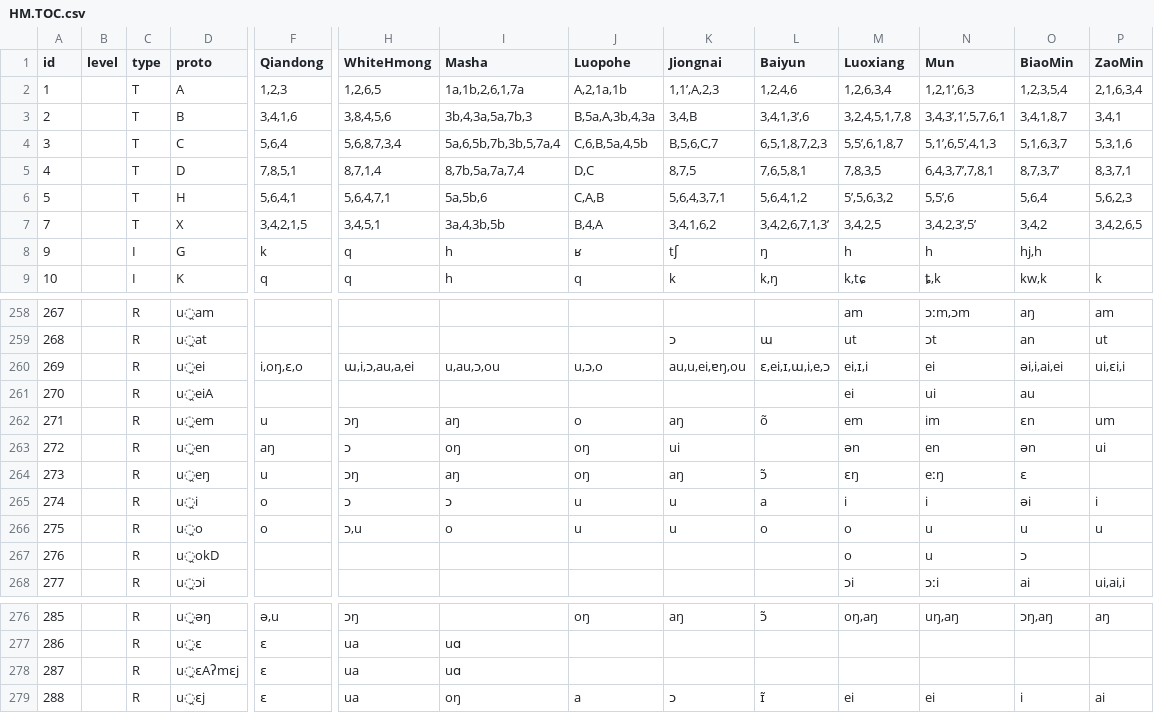
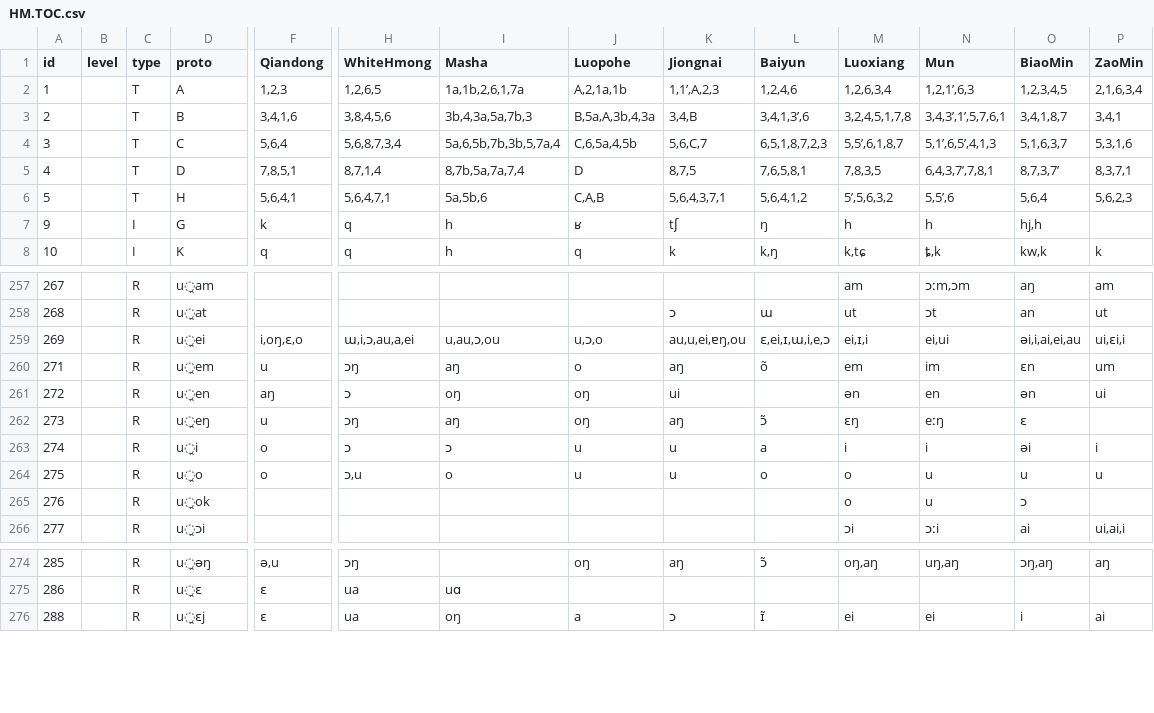
Before and after one commit to jblowe/RE, a CSV file: HM.TOC.csv, drawn as a sheet; only a part is shown, gaps mark what is left out; removed rows and columns are numbered as before the commit, all else as after; rows hold the shown columns only; the diff names each change by its address in the sheet, - before the commit and + after, or states it on an @@ line.

Commit message:
rev3 of HM ToC

```diff
--- a/HM.TOC.csv
+++ b/HM.TOC.csv
-O2 (BiaoMin): 1,2,3,5,4
+O2 (BiaoMin): 1,2,3,4,5
-J4 (Luopohe): C,6,B,5a,4,5b
+J4 (Luopohe): C,6,5a,4,5b
-K4 (Jiongnai): B,5,6,C,7
+K4 (Jiongnai): 5,6,C,7
-J5 (Luopohe): D,C
+J5 (Luopohe): D
-row 7: 7 |  | T | X | 3,4,2,1,5 | 3,4,5,1 | 3a,4,3b,5b | B,4,A | 3,4,1,6,2 | 3,4,2,6,7,1,3’ | 3,4,2,5 | 3,4,2,3’,5’ | 3,4,2 | 3,4,2,6,5
-N259 (Mun): ei
+N259 (Mun): ei,ui
-O259 (BiaoMin): əi,i,ai,ei
+O259 (BiaoMin): əi,i,ai,ei,au
-row 261: 270 |  | R | u̯eiA |  |  |  |  |  |  | ei | ui | au
-D265 (proto): u̯okD
+D265 (proto): u̯ok
-row 278: 287 |  | R | u̯ɛAʔmɛj | ɛ | ua | uɑ
```
